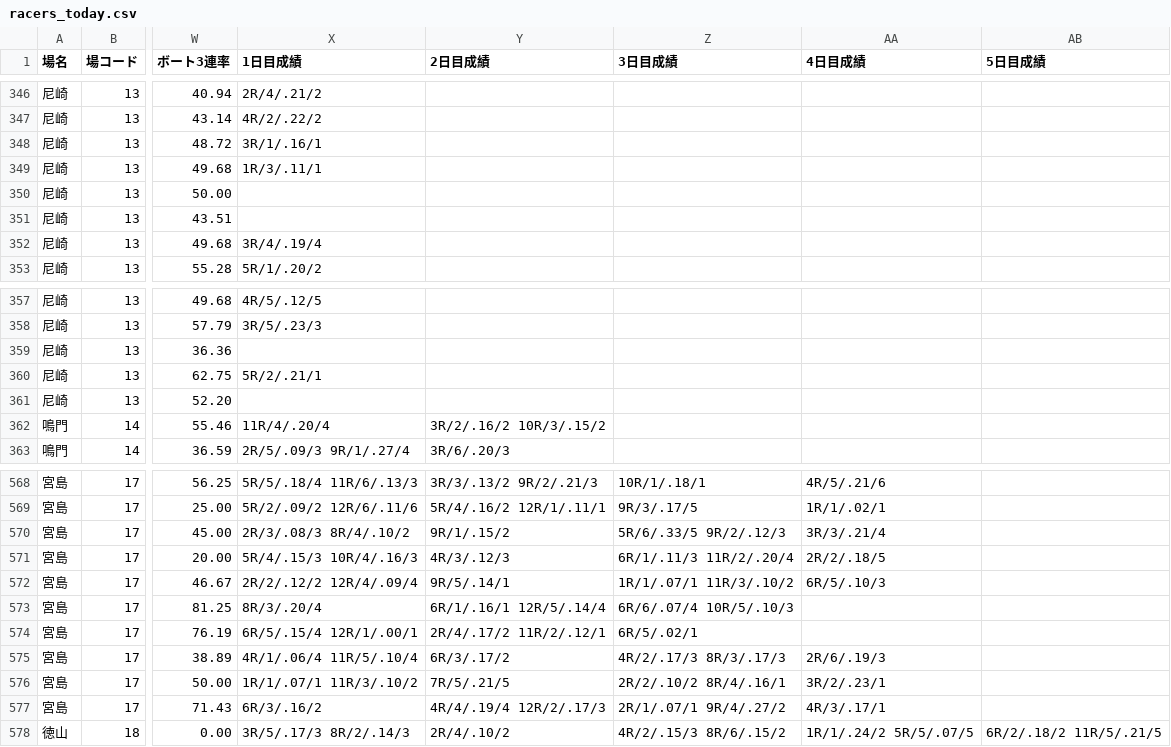
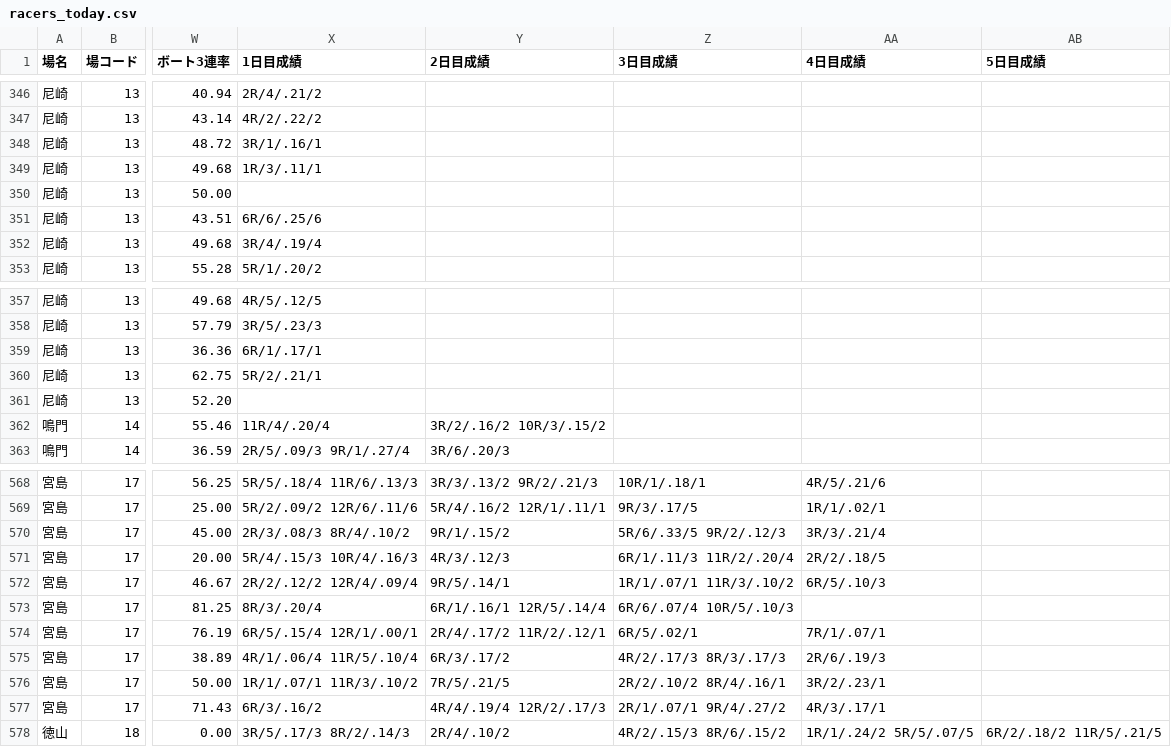
Before and after one commit to shigezou926/pallas-mercato-7k9, a CSV file: docs/racers/racers_today.csv, drawn as a sheet; only a part is shown, gaps mark what is left out; the diff covers the shown part only; the diff names each change by its address in the sheet, - before the commit and + after, or states it on an @@ line.

```diff
--- a/docs/racers/racers_today.csv
+++ b/docs/racers/racers_today.csv
-X351 (1日目成績): (empty)
+X351 (1日目成績): 6R/6/.25/6
-X359 (1日目成績): (empty)
+X359 (1日目成績): 6R/1/.17/1
-AA574 (4日目成績): (empty)
+AA574 (4日目成績): 7R/1/.07/1
```
Also changed, not shown: 7 edited cells elsewhere in this file, 3 other files.
